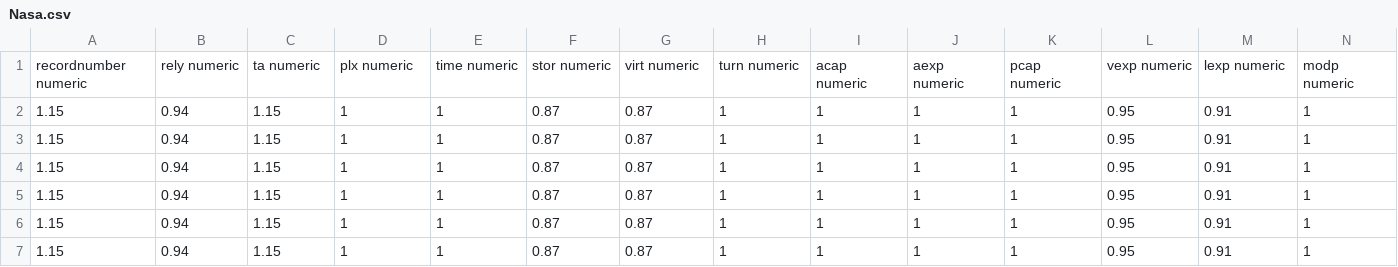
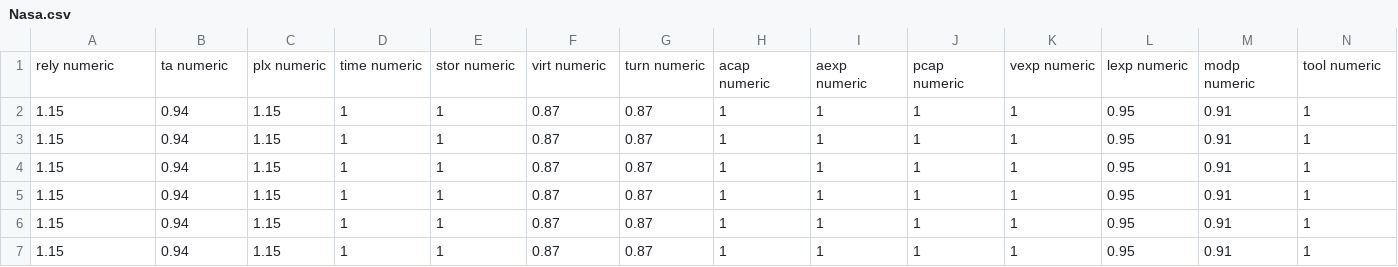
Before and after one commit to albertofernandezs/machine-learning, a CSV file: dataset/Nasa.csv, drawn as a sheet; only a part is shown; removed rows and columns are numbered as before the commit, all else as after; rows hold the shown columns only; the diff names each change by its address in the sheet, - before the commit and + after, or states it on an @@ line.

Commit message:
ajuste dataset Nasa

```diff
--- a/dataset/Nasa.csv
+++ b/dataset/Nasa.csv
-row 1: recordnumber numeric | rely numeric | ta numeric | plx numeric | time numeric | stor numeric | virt numeric | turn numeric | acap numeric | aexp numeric | pcap numeric | vexp numeric | lexp numeric | modp numeric
+row 1: rely numeric | ta numeric | plx numeric | time numeric | stor numeric | virt numeric | turn numeric | acap numeric | aexp numeric | pcap numeric | vexp numeric | lexp numeric | modp numeric | tool numeric
```
